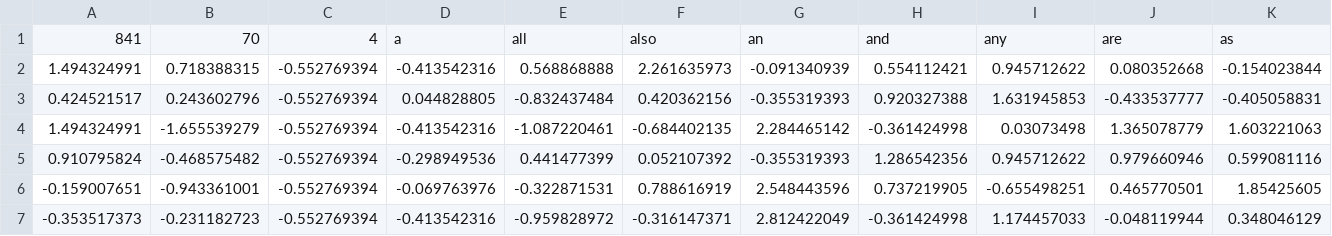
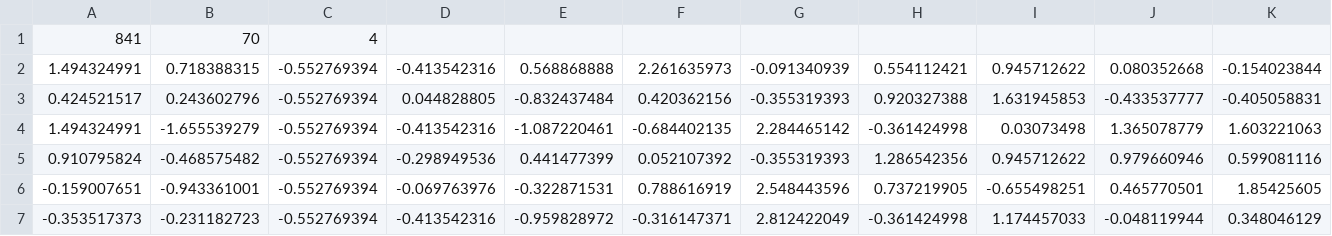
Before and after one commit to alfaro96/scikit-lr, a CSV file: sklr/datasets/data/label_ranking/authorship.csv, drawn as a sheet; only a part is shown; removed rows and columns are numbered as before the commit, all else as after; rows hold the shown columns only; the diff names each change by its address in the sheet, - before the commit and + after, or states it on an @@ line.

```diff
--- a/sklr/datasets/data/label_ranking/authorship.csv
+++ b/sklr/datasets/data/label_ranking/authorship.csv
-row 1: 841 | 70 | 4 | a | all | also | an | and | any | are | as
+row 1: 841 | 70 | 4
```
Also changed, not shown: sklr/datasets/data/label_ranking/spo.csv, sklr/datasets/data/label_ranking/vehicle.csv, 45 other files.
